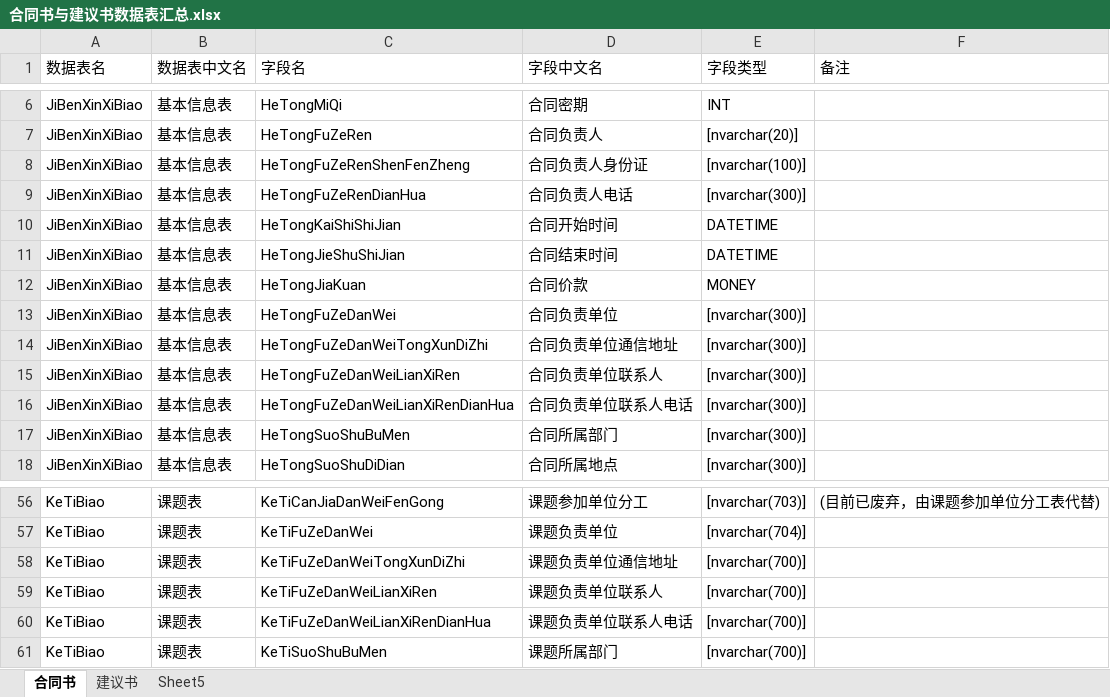
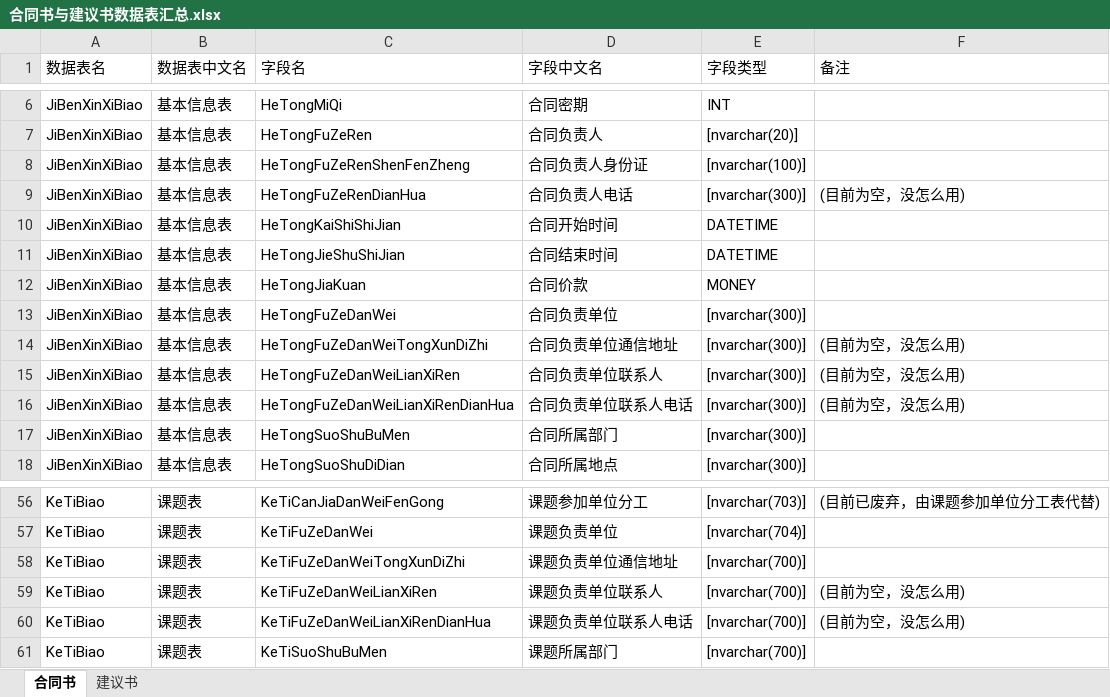
Before and after one commit to wcss2010/PublicReporter, an Excel workbook: Code/ProjectReporterPlugin/合同书与建议书数据表汇总.xlsx, sheet 合同书, drawn as a sheet; only a part is shown, gaps mark what is left out; values as stored, in another font and other column widths than the file's, no borders; the diff names each change by its address in the sheet, - before the commit and + after, or states it on an @@ line.

```diff
--- a/Code/ProjectReporterPlugin/合同书与建议书数据表汇总.xlsx (sheet 合同书)
+++ b/Code/ProjectReporterPlugin/合同书与建议书数据表汇总.xlsx (sheet 合同书)
-sheet tab: Sheet5
-F9 (备注): (empty)
+F9 (备注): (目前为空，没怎么用)
-F14:F16 (备注): (empty)
+F14:F16 (备注): (目前为空，没怎么用)
-F59:F60 (备注): (empty)
+F59:F60 (备注): (目前为空，没怎么用)
```
Also changed, not shown: sheet 建议书, 1 other file.
